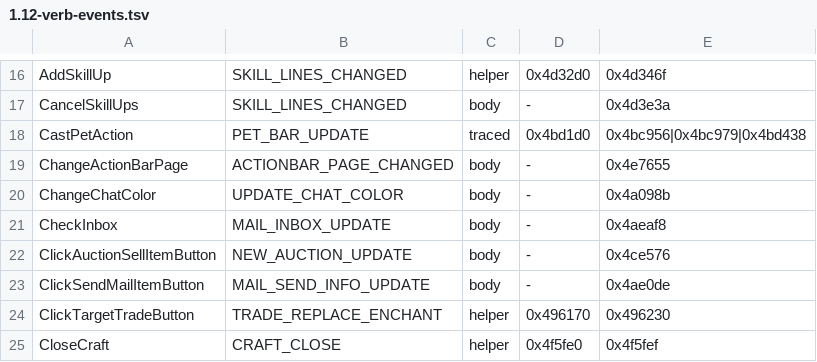
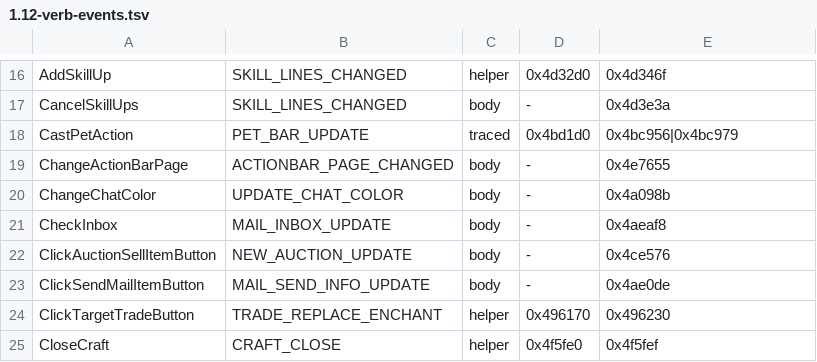
Before and after one commit to samwhosung/benilla, a TSV file: reference/1.12-verb-events.tsv, drawn as a sheet; only a part is shown, gaps mark what is left out.

```diff
--- a/reference/1.12-verb-events.tsv
+++ b/reference/1.12-verb-events.tsv
@@ -17,3 +17,3 @@ AddSkillUp	SKILL_LINES_CHANGED	helper	0x4d32d0	0x4d346f
 CancelSkillUps	SKILL_LINES_CHANGED	body	-	0x4d3e3a
-CastPetAction	PET_BAR_UPDATE	traced	0x4bd1d0	0x4bc956|0x4bc979|0x4bd438
+CastPetAction	PET_BAR_UPDATE	traced	0x4bd1d0	0x4bc956|0x4bc979
 ChangeActionBarPage	ACTIONBAR_PAGE_CHANGED	body	-	0x4e7655
```
Also changed, not shown: 5 other files.
